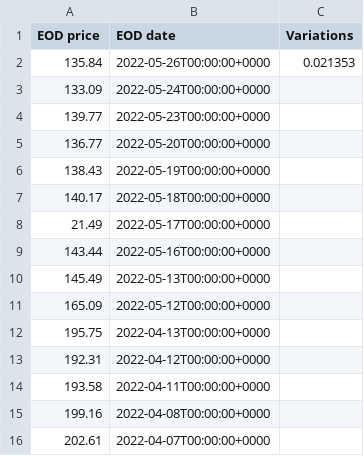
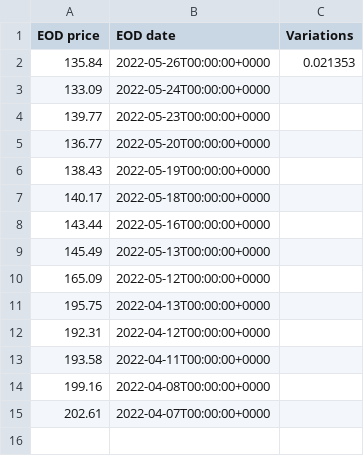
Before and after one commit to timdelarboulas/sidechain-development, a CSV file: back/mmi/mmi_data.csv, drawn as a sheet; the diff names each change by its address in the sheet, - before the commit and + after, or states it on an @@ line.

```diff
--- a/back/mmi/mmi_data.csv
+++ b/back/mmi/mmi_data.csv
-row 8: 21.49 | 2022-05-17T00:00:00+0000
```
Also changed, not shown: racine/ressources/csv/mmi_date.csv, 6 other files.
